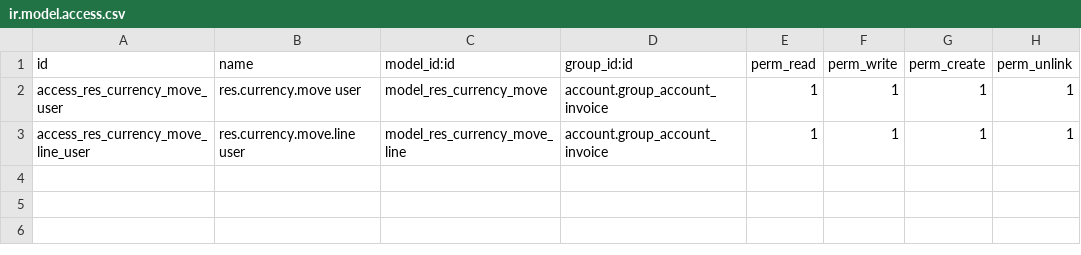
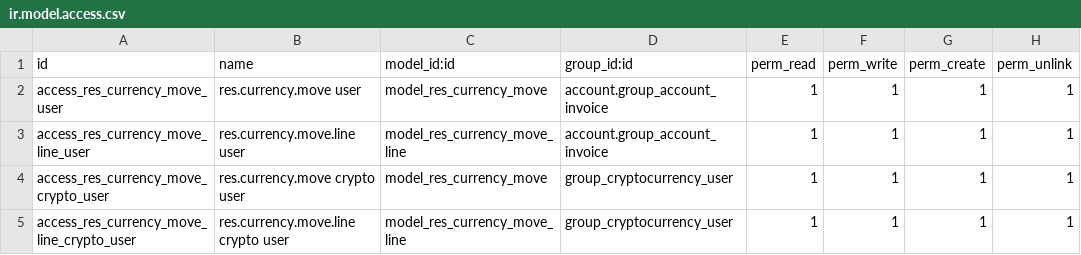
Before and after one commit to ForgeFlow/cryptocurrency, a CSV file: account_cryptocurrency/security/ir.model.access.csv, drawn as a sheet.

```diff
--- a/account_cryptocurrency/security/ir.model.access.csv
+++ b/account_cryptocurrency/security/ir.model.access.csv
@@ -3 +3,3 @@ access_res_currency_move_user,res.currency.move user,model_res_currency_move,acc
 access_res_currency_move_line_user,res.currency.move.line user,model_res_currency_move_line,account.group_account_invoice,1,1,1,1
+access_res_currency_move_crypto_user,res.currency.move crypto user,model_res_currency_move,group_cryptocurrency_user,1,1,1,1
+access_res_currency_move_line_crypto_user,res.currency.move.line crypto user,model_res_currency_move_line,group_cryptocurrency_user,1,1,1,1
```
Also changed, not shown: 5 other files.
